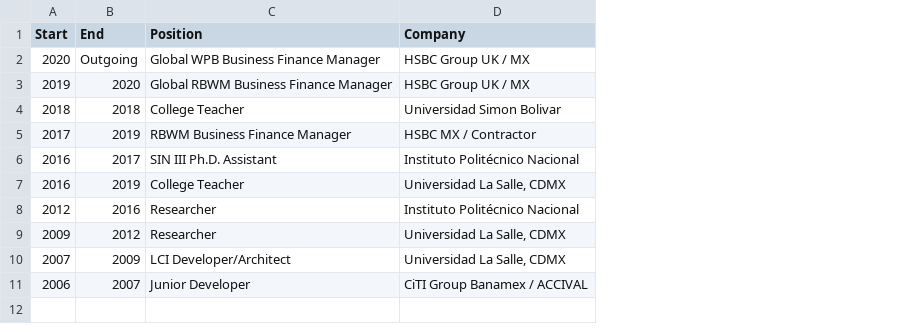
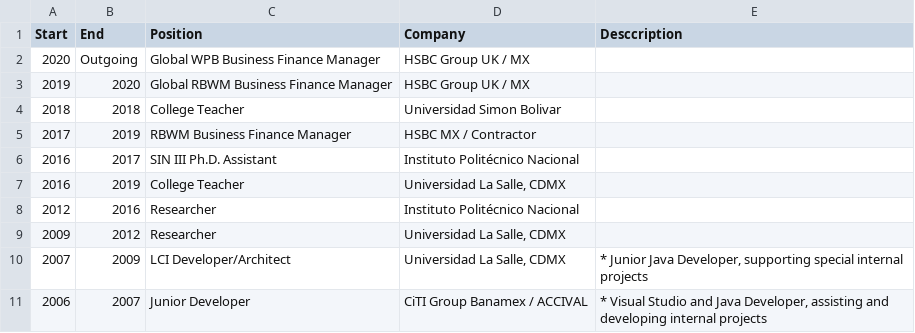
Before and after one commit to cmaroblesg/cmaroblesg.github.io, a CSV file: _data/authors.csv, drawn as a sheet; the diff names each change by its address in the sheet, - before the commit and + after, or states it on an @@ line.

Commit message:
Modifications

```diff
--- a/_data/authors.csv
+++ b/_data/authors.csv
+column E (Desccription), rows 10-11: * Junior Java Developer, supporting special internal projects | * Visual Studio and Java Developer, assisting and developing internal projects
```
